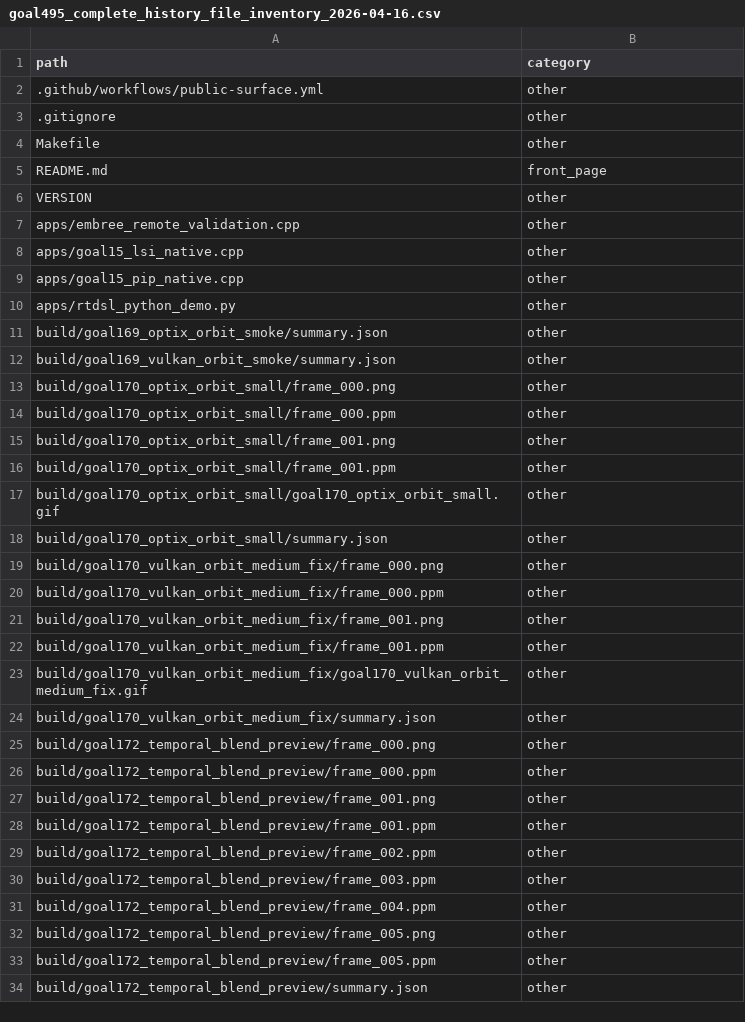
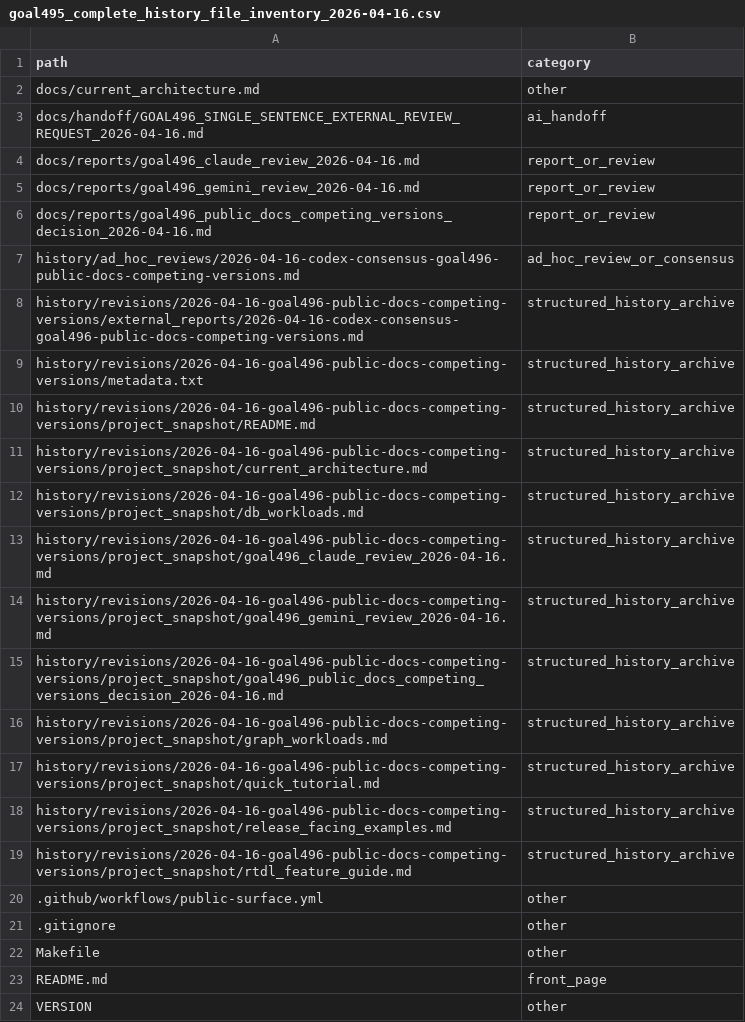
Before and after one commit to rubaolee/rtdl, a CSV file: docs/reports/goal495_complete_history_file_inventory_2026-04-16.csv, drawn as a sheet; only a part is shown; the shorter side is filled out with more unchanged rows; the diff names each change by its address in the sheet, - before the commit and + after, or states it on an @@ line.

Commit message:
Improve public docs positioning

```diff
--- a/docs/reports/goal495_complete_history_file_inventory_2026-04-16.csv
+++ b/docs/reports/goal495_complete_history_file_inventory_2026-04-16.csv
+row 2: docs/current_architecture.md | other
+row 3: docs/handoff/GOAL496_SINGLE_SENTENCE_EXTERNAL_REVIEW_REQUEST_2026-04-16.md | ai_handoff
+row 4: docs/reports/goal496_claude_review_2026-04-16.md | report_or_review
+row 5: docs/reports/goal496_gemini_review_2026-04-16.md | report_or_review
+row 6: docs/reports/goal496_public_docs_competing_versions_decision_2026-04-16.md | report_or_review
+row 7: history/ad_hoc_reviews/2026-04-16-codex-consensus-goal496-public-docs-competing-versions.md | ad_hoc_review_or_consensus
+row 8: history/revisions/2026-04-16-goal496-public-docs-competing-versions/external_reports/2026-04-16-codex-consensus-goal496-public-docs-competing-versions.md | structured_history_archive
+row 9: history/revisions/2026-04-16-goal496-public-docs-competing-versions/metadata.txt | structured_history_archive
+row 10: history/revisions/2026-04-16-goal496-public-docs-competing-versions/project_snapshot/README.md | structured_history_archive
+row 11: history/revisions/2026-04-16-goal496-public-docs-competing-versions/project_snapshot/current_architecture.md | structured_history_archive
+row 12: history/revisions/2026-04-16-goal496-public-docs-competing-versions/project_snapshot/db_workloads.md | structured_history_archive
+row 13: history/revisions/2026-04-16-goal496-public-docs-competing-versions/project_snapshot/goal496_claude_review_2026-04-16.md | structured_history_archive
+row 14: history/revisions/2026-04-16-goal496-public-docs-competing-versions/project_snapshot/goal496_gemini_review_2026-04-16.md | structured_history_archive
+row 15: history/revisions/2026-04-16-goal496-public-docs-competing-versions/project_snapshot/goal496_public_docs_competing_versions_decision_2026-04-16.md | structured_history_archive
+row 16: history/revisions/2026-04-16-goal496-public-docs-competing-versions/project_snapshot/graph_workloads.md | structured_history_archive
+row 17: history/revisions/2026-04-16-goal496-public-docs-competing-versions/project_snapshot/quick_tutorial.md | structured_history_archive
+row 18: history/revisions/2026-04-16-goal496-public-docs-competing-versions/project_snapshot/release_facing_examples.md | structured_history_archive
+row 19: history/revisions/2026-04-16-goal496-public-docs-competing-versions/project_snapshot/rtdl_feature_guide.md | structured_history_archive
```
Also changed, not shown: 28 other files.
